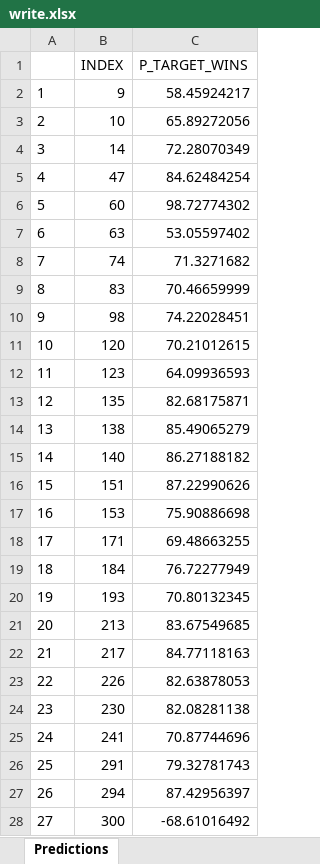
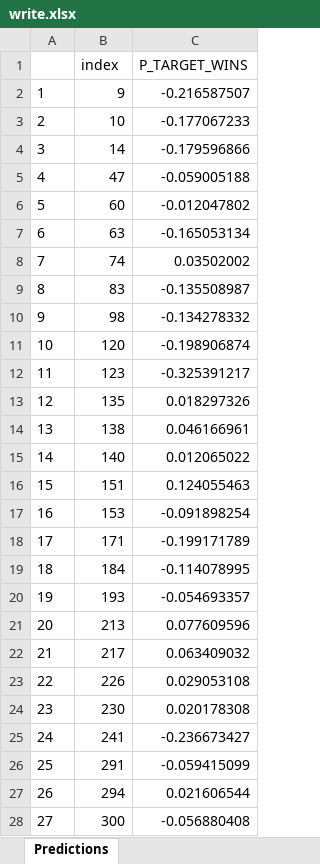
Before and after one commit to jorge3fernandes/MSDS_Northwestern, an Excel workbook: write.xlsx, sheet Predictions, drawn as a sheet; only a part is shown; values as stored, in another font and other column widths than the file's, no borders; the diff covers the shown part only; the diff names each change by its address in the sheet, - before the commit and + after, or states it on an @@ line.

```diff
--- a/write.xlsx (sheet Predictions)
+++ b/write.xlsx (sheet Predictions)
-B1: INDEX
+B1: index
-C2 (P_TARGET_WINS): 58.45924217
+C2 (P_TARGET_WINS): -0.216587507
-C3 (P_TARGET_WINS): 65.89272056
+C3 (P_TARGET_WINS): -0.177067233
-C4 (P_TARGET_WINS): 72.28070349
+C4 (P_TARGET_WINS): -0.179596866
-C5 (P_TARGET_WINS): 84.62484254
+C5 (P_TARGET_WINS): -0.059005188
-C6 (P_TARGET_WINS): 98.72774302
+C6 (P_TARGET_WINS): -0.012047802
-C7 (P_TARGET_WINS): 53.05597402
+C7 (P_TARGET_WINS): -0.165053134
-C8 (P_TARGET_WINS): 71.3271682
+C8 (P_TARGET_WINS): 0.03502002
-C9 (P_TARGET_WINS): 70.46659999
+C9 (P_TARGET_WINS): -0.135508987
-C10 (P_TARGET_WINS): 74.22028451
+C10 (P_TARGET_WINS): -0.134278332
-C11 (P_TARGET_WINS): 70.21012615
+C11 (P_TARGET_WINS): -0.198906874
-C12 (P_TARGET_WINS): 64.09936593
+C12 (P_TARGET_WINS): -0.325391217
-C13 (P_TARGET_WINS): 82.68175871
+C13 (P_TARGET_WINS): 0.018297326
-C14 (P_TARGET_WINS): 85.49065279
+C14 (P_TARGET_WINS): 0.046166961
-C15 (P_TARGET_WINS): 86.27188182
+C15 (P_TARGET_WINS): 0.012065022
-C16 (P_TARGET_WINS): 87.22990626
+C16 (P_TARGET_WINS): 0.124055463
-C17 (P_TARGET_WINS): 75.90886698
+C17 (P_TARGET_WINS): -0.091898254
-C18 (P_TARGET_WINS): 69.48663255
+C18 (P_TARGET_WINS): -0.199171789
-C19 (P_TARGET_WINS): 76.72277949
+C19 (P_TARGET_WINS): -0.114078995
-C20 (P_TARGET_WINS): 70.80132345
+C20 (P_TARGET_WINS): -0.054693357
-C21 (P_TARGET_WINS): 83.67549685
+C21 (P_TARGET_WINS): 0.077609596
-C22 (P_TARGET_WINS): 84.77118163
+C22 (P_TARGET_WINS): 0.063409032
-C23 (P_TARGET_WINS): 82.63878053
+C23 (P_TARGET_WINS): 0.029053108
-C24 (P_TARGET_WINS): 82.08281138
+C24 (P_TARGET_WINS): 0.020178308
-C25 (P_TARGET_WINS): 70.87744696
+C25 (P_TARGET_WINS): -0.236673427
-C26 (P_TARGET_WINS): 79.32781743
+C26 (P_TARGET_WINS): -0.059415099
-C27 (P_TARGET_WINS): 87.42956397
+C27 (P_TARGET_WINS): 0.021606544
-C28 (P_TARGET_WINS): -68.61016492
+C28 (P_TARGET_WINS): -0.056880408
```
Also changed, not shown: 232 edited cells elsewhere in this sheet, MSDS 411/Unit 01 Moneyball Baseball Problem/Data/DataDictionary_Baseball.xlsx, 7 other files.
